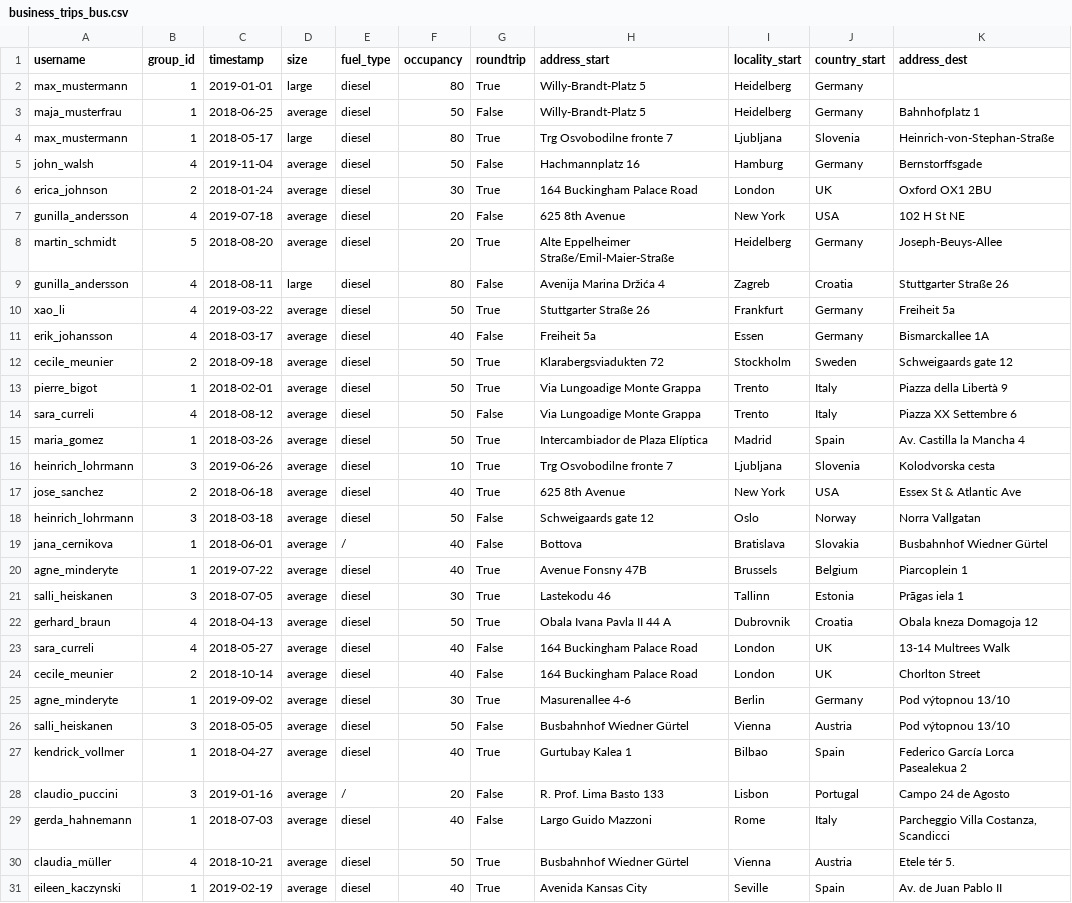
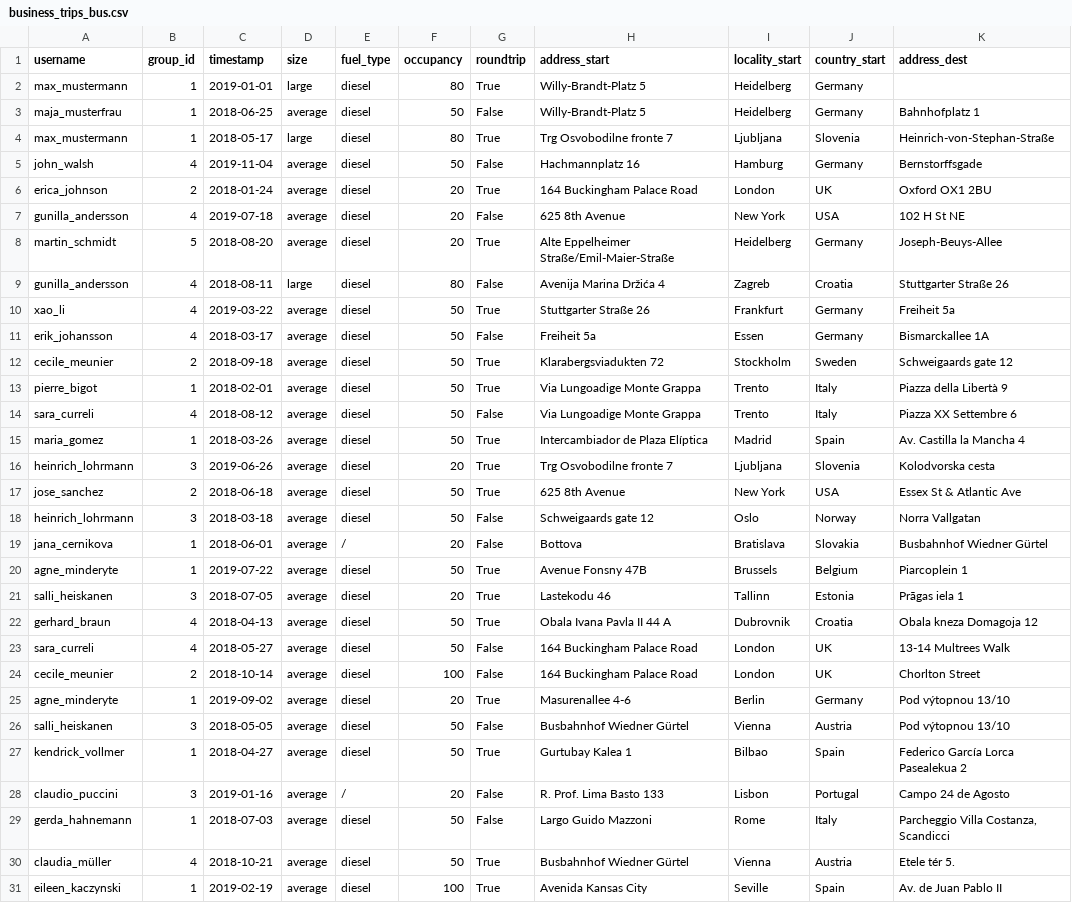
Before and after one commit to pledge4future/co2calculator, a CSV file: data/test_data_users/business_trips_bus.csv, drawn as a sheet; only a part is shown; the diff names each change by its address in the sheet, - before the commit and + after, or states it on an @@ line.

Commit message:
changed occupancy values to available values in emission factor table

```diff
--- a/data/test_data_users/business_trips_bus.csv
+++ b/data/test_data_users/business_trips_bus.csv
-F6 (occupancy): 30
+F6 (occupancy): 20
-F11 (occupancy): 40
+F11 (occupancy): 50
-F16 (occupancy): 10
+F16 (occupancy): 20
-F17 (occupancy): 40
+F17 (occupancy): 50
-F19 (occupancy): 40
+F19 (occupancy): 20
-F20 (occupancy): 40
+F20 (occupancy): 50
-F21 (occupancy): 30
+F21 (occupancy): 20
-F23 (occupancy): 40
+F23 (occupancy): 50
-F24 (occupancy): 40
+F24 (occupancy): 100
-F25 (occupancy): 30
+F25 (occupancy): 20
-F27 (occupancy): 40
+F27 (occupancy): 50
-F29 (occupancy): 40
+F29 (occupancy): 50
-F31 (occupancy): 40
+F31 (occupancy): 100
```
